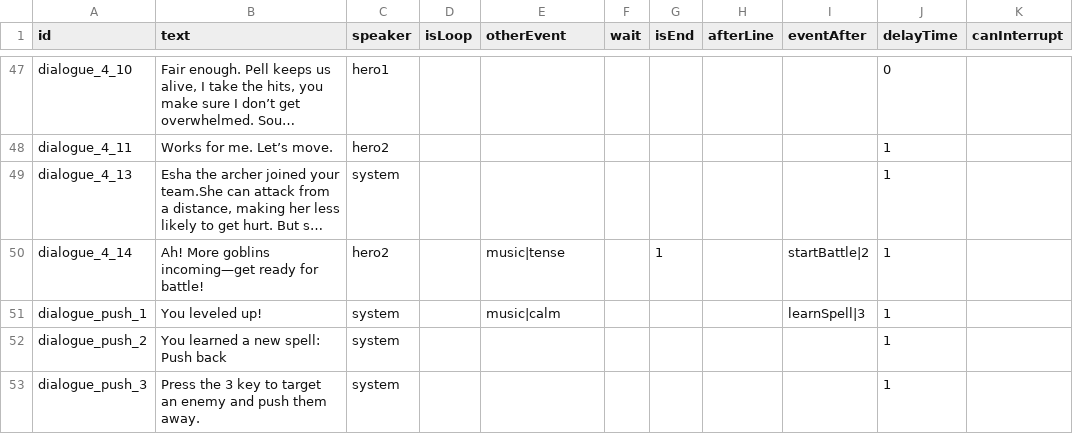
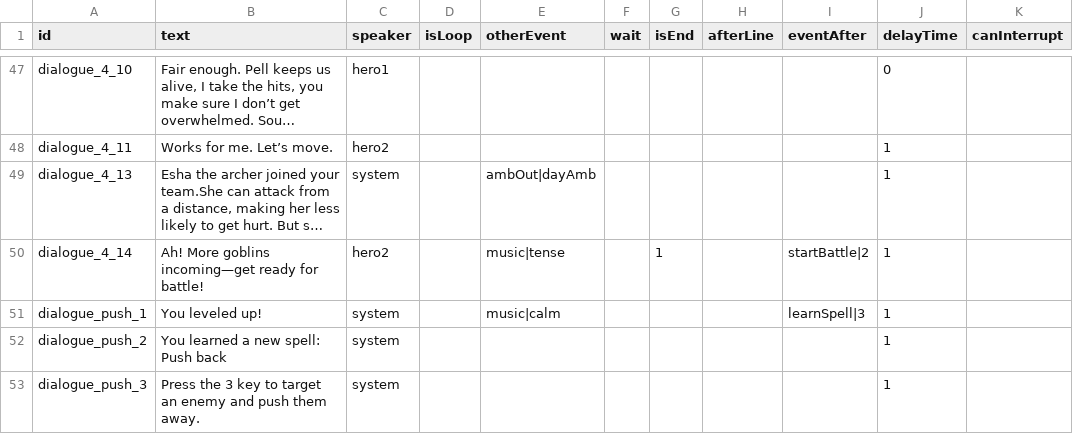
Before and after one commit to shshwdr/BlindGame, a CSV file: Assets/Scenes/Resources/csv/dialogue.csv, drawn as a sheet; only a part is shown, gaps mark what is left out; long unchanged cells end in …; the diff covers the shown part only; the diff names each change by its address in the sheet, - before the commit and + after, or states it on an @@ line.

```diff
--- a/Assets/Scenes/Resources/csv/dialogue.csv
+++ b/Assets/Scenes/Resources/csv/dialogue.csv
-E49 (otherEvent): (empty)
+E49 (otherEvent): ambOut|dayAmb
```
Also changed, not shown: 12 edited cells elsewhere in this file, Assets/Scenes/Resources/csv/battle.csv, 32 other files.
